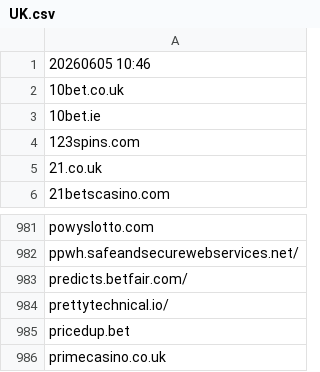
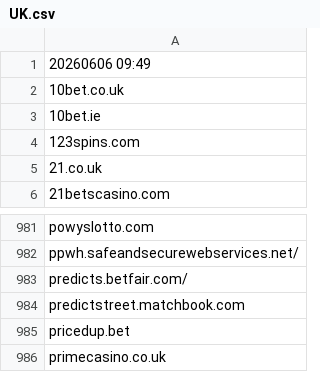
Before and after one commit to itsJustinCase/gamble-eagle, a CSV file: UK.csv, drawn as a sheet; only a part is shown, gaps mark what is left out.

Commit message:
update UK.csv

```diff
--- a/UK.csv
+++ b/UK.csv
@@ -1,2 +1,2 @@
-20260605 10:46
+20260606 09:49
 10bet.co.uk
@@ -983,3 +983,3 @@ ppwh.safeandsecurewebservices.net/
 predicts.betfair.com/
-prettytechnical.io/
+predictstreet.matchbook.com
 pricedup.bet
```
